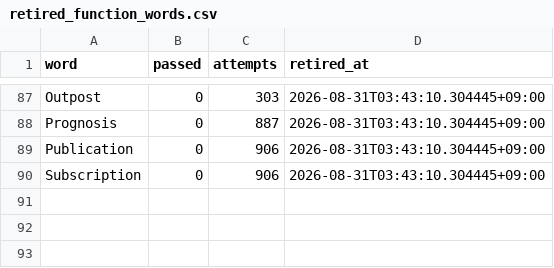
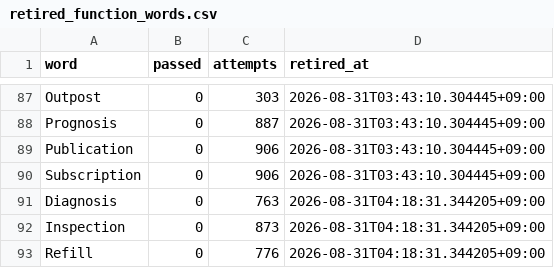
Before and after one commit to h0912w/SAAS_WORDS_TWO_claude_code_project_v2.4, a CSV file: config/retired_function_words.csv, drawn as a sheet; only a part is shown, gaps mark what is left out; the diff names each change by its address in the sheet, - before the commit and + after, or states it on an @@ line.

```diff
--- a/config/retired_function_words.csv
+++ b/config/retired_function_words.csv
+row 91: Diagnosis | 0 | 763 | 2026-08-31T04:18:31.344205+09:00
+row 92: Inspection | 0 | 873 | 2026-08-31T04:18:31.344205+09:00
+row 93: Refill | 0 | 776 | 2026-08-31T04:18:31.344205+09:00
```
Also changed, not shown: 5 other files.
